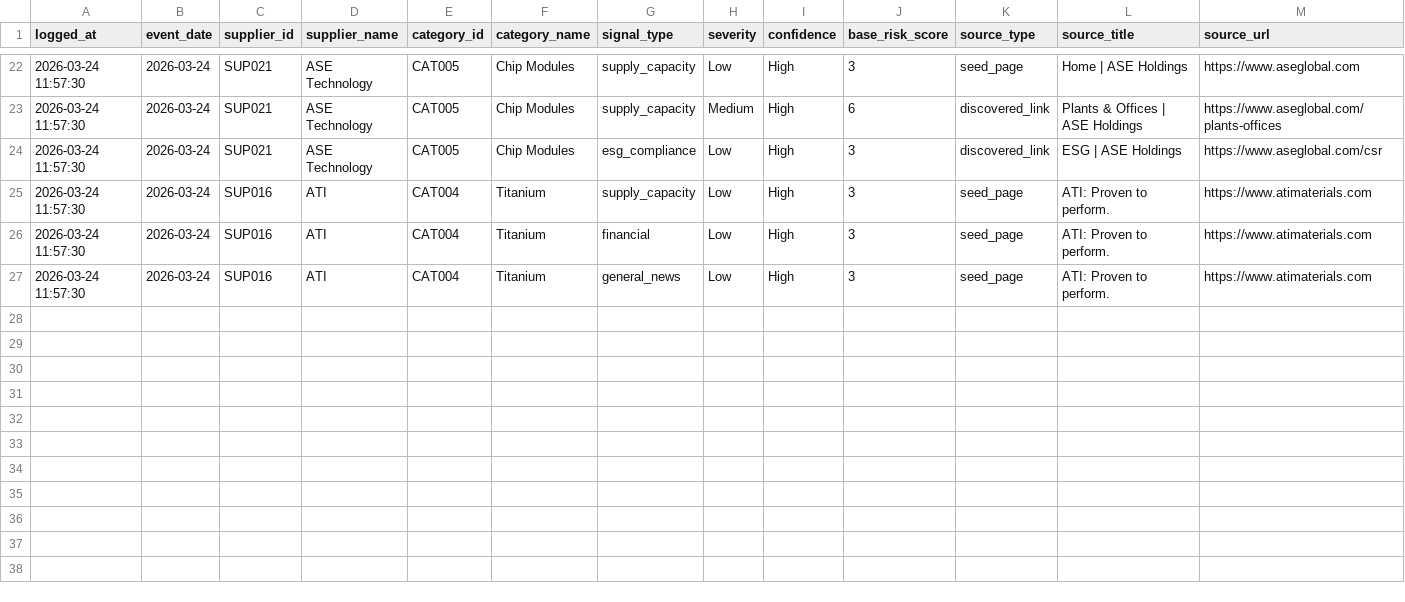
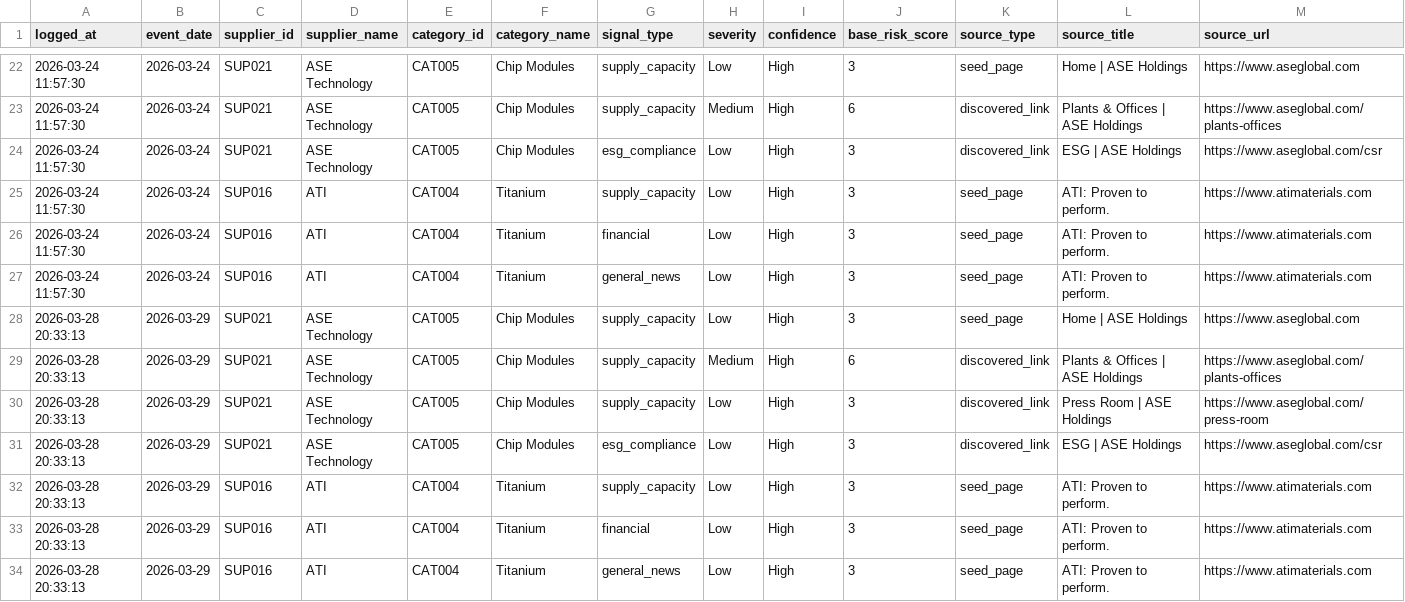
Before and after one commit to nvaikus11/Supplier-Intelligence-Agent, a CSV file: outputs/logs/signal_audit_log.csv, drawn as a sheet; only a part is shown, gaps mark what is left out; rows hold the shown columns only; the diff names each change by its address in the sheet, - before the commit and + after, or states it on an @@ line.

Commit message:
Update watchtower outputs - 2026-03-28 20:33:19

```diff
--- a/outputs/logs/signal_audit_log.csv
+++ b/outputs/logs/signal_audit_log.csv
+row 28: 2026-03-28 20:33:13 | 2026-03-29 | SUP021 | ASE Technology | CAT005 | Chip Modules | supply_capacity | Low | High | 3 | seed_page | Home | ASE Holdings | https://www.aseglobal.com
+row 29: 2026-03-28 20:33:13 | 2026-03-29 | SUP021 | ASE Technology | CAT005 | Chip Modules | supply_capacity | Medium | High | 6 | discovered_link | Plants & Offices | ASE Holdings | https://www.aseglobal.com/plants-offices
+row 30: 2026-03-28 20:33:13 | 2026-03-29 | SUP021 | ASE Technology | CAT005 | Chip Modules | supply_capacity | Low | High | 3 | discovered_link | Press Room | ASE Holdings | https://www.aseglobal.com/press-room
+row 31: 2026-03-28 20:33:13 | 2026-03-29 | SUP021 | ASE Technology | CAT005 | Chip Modules | esg_compliance | Low | High | 3 | discovered_link | ESG | ASE Holdings | https://www.aseglobal.com/csr
+row 32: 2026-03-28 20:33:13 | 2026-03-29 | SUP016 | ATI | CAT004 | Titanium | supply_capacity | Low | High | 3 | seed_page | ATI: Proven to perform. | https://www.atimaterials.com
+row 33: 2026-03-28 20:33:13 | 2026-03-29 | SUP016 | ATI | CAT004 | Titanium | financial | Low | High | 3 | seed_page | ATI: Proven to perform. | https://www.atimaterials.com
+row 34: 2026-03-28 20:33:13 | 2026-03-29 | SUP016 | ATI | CAT004 | Titanium | general_news | Low | High | 3 | seed_page | ATI: Proven to perform. | https://www.atimaterials.com
```
Also changed, not shown: outputs/daily_reports/scored_signals.csv, outputs/daily_reports/supplier_risk_summary.csv, 2 other files.
